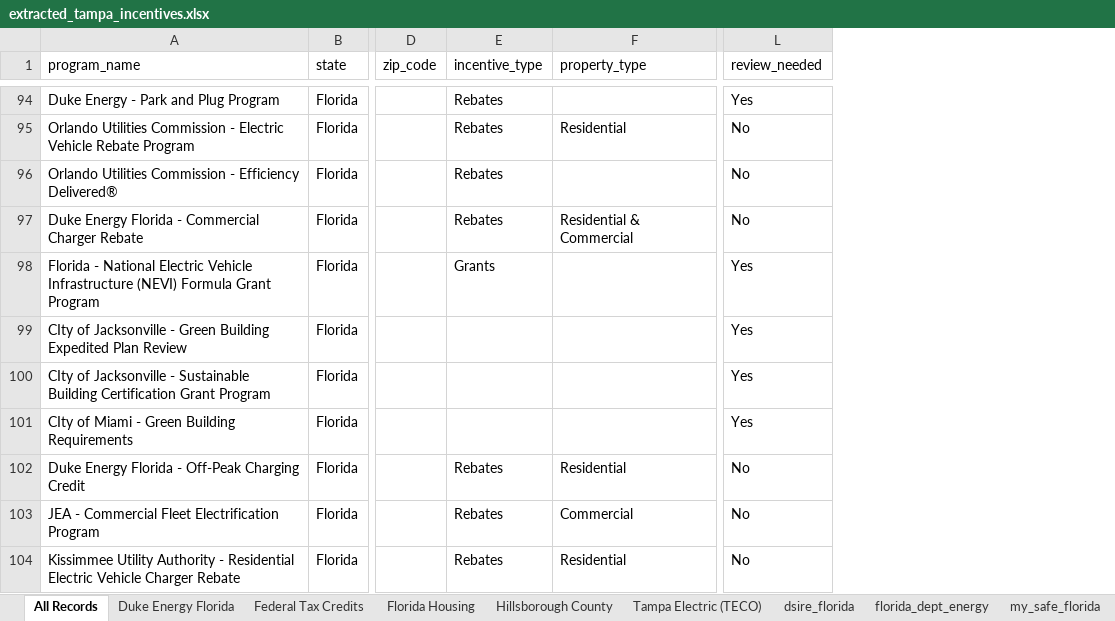
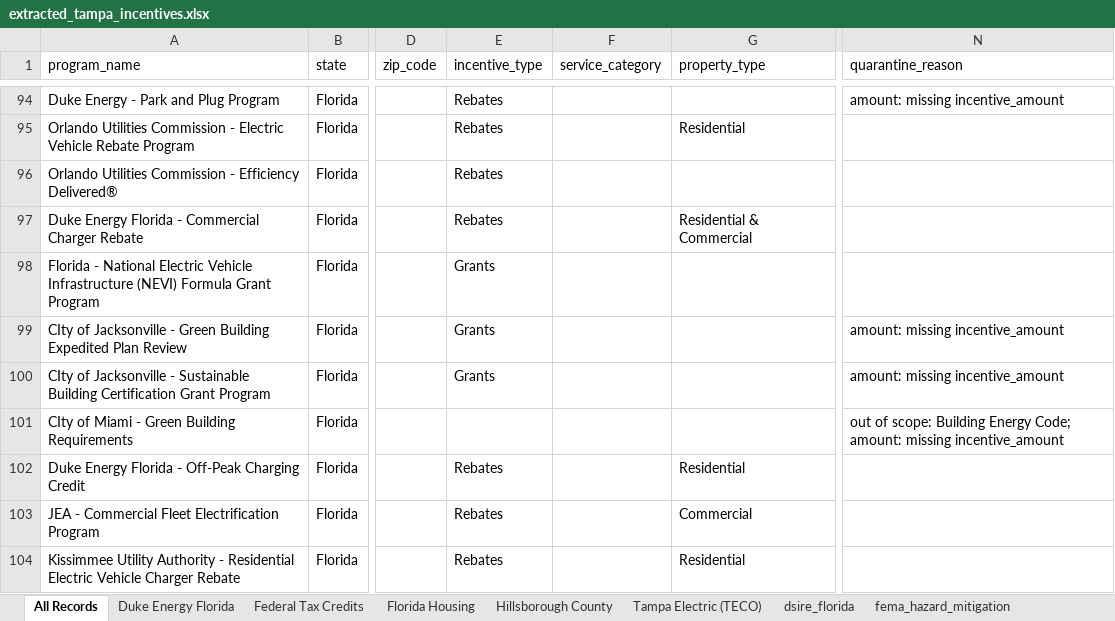
Before and after one commit to divyashah99/incentive-data-extraction-aiagent, an Excel workbook: output/extracted_tampa_incentives.xlsx, sheet All Records, drawn as a sheet; only a part is shown, gaps mark what is left out; values as stored, in another font and other column widths than the file's, no cell formats; removed rows and columns are numbered as before the commit, all else as after; the diff covers the shown part only; the diff names each change by its address in the sheet, - before the commit and + after, or states it on an @@ line.

```diff
--- a/output/extracted_tampa_incentives.xlsx (sheet All Records)
+++ b/output/extracted_tampa_incentives.xlsx (sheet All Records)
+sheet tab: fema_hazard_mitigation
+column F (service_category), empty
-column L (review_needed), rows 94-104: Yes | No | No | No | Yes | Yes | Yes | Yes | No | No | No
+column N (quarantine_reason), rows 94-101: amount: missing incentive_amount |  |  |  |  | amount: missing incentive_amount | amount: missing incentive_amount | out of scope: Building Energy Code; amount: missing incentive_amount
-E99:E100 (incentive_type): (empty)
+E99:E100 (incentive_type): Grants
```
Also changed, not shown: 2 added rows, 3 removed rows and 83 edited cells elsewhere in this sheet, sheet Duke Energy Florida, sheet Tampa Electric (TECO), sheet Hillsborough County, sheet Federal Tax Credits, sheet Florida Housing, sheet dsire_florida, 4 more sheets, cell formats, 16 other files.
